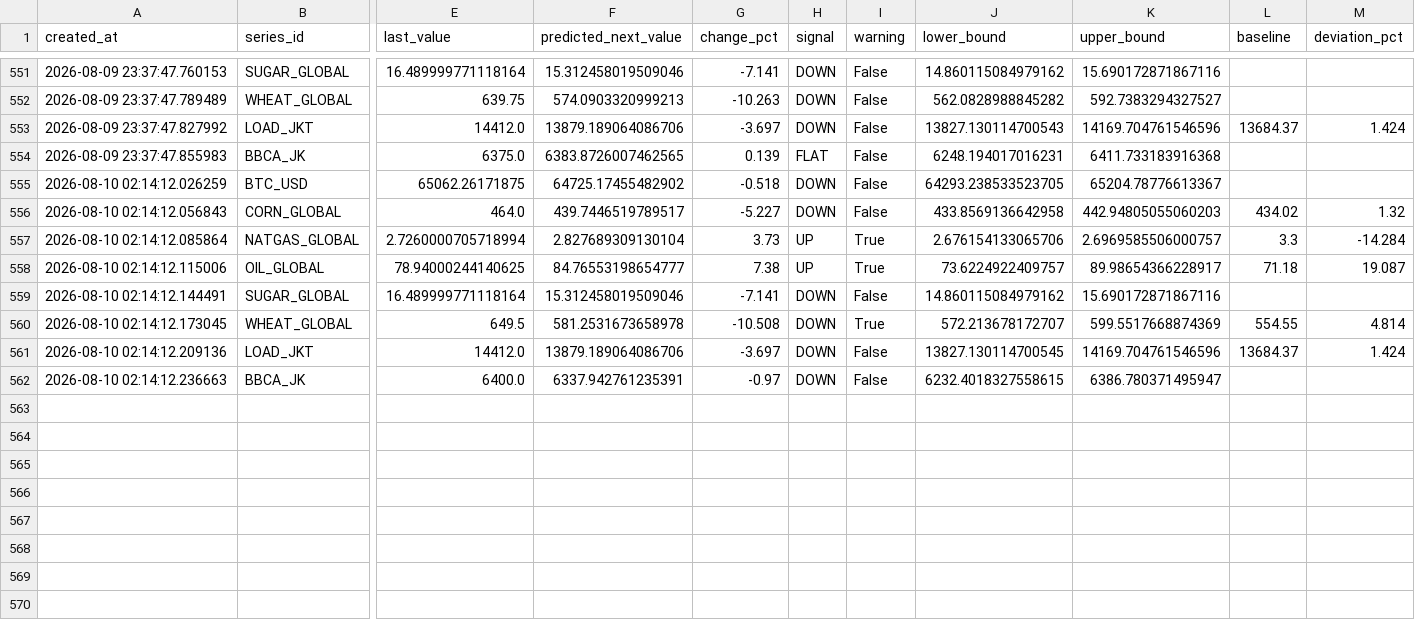
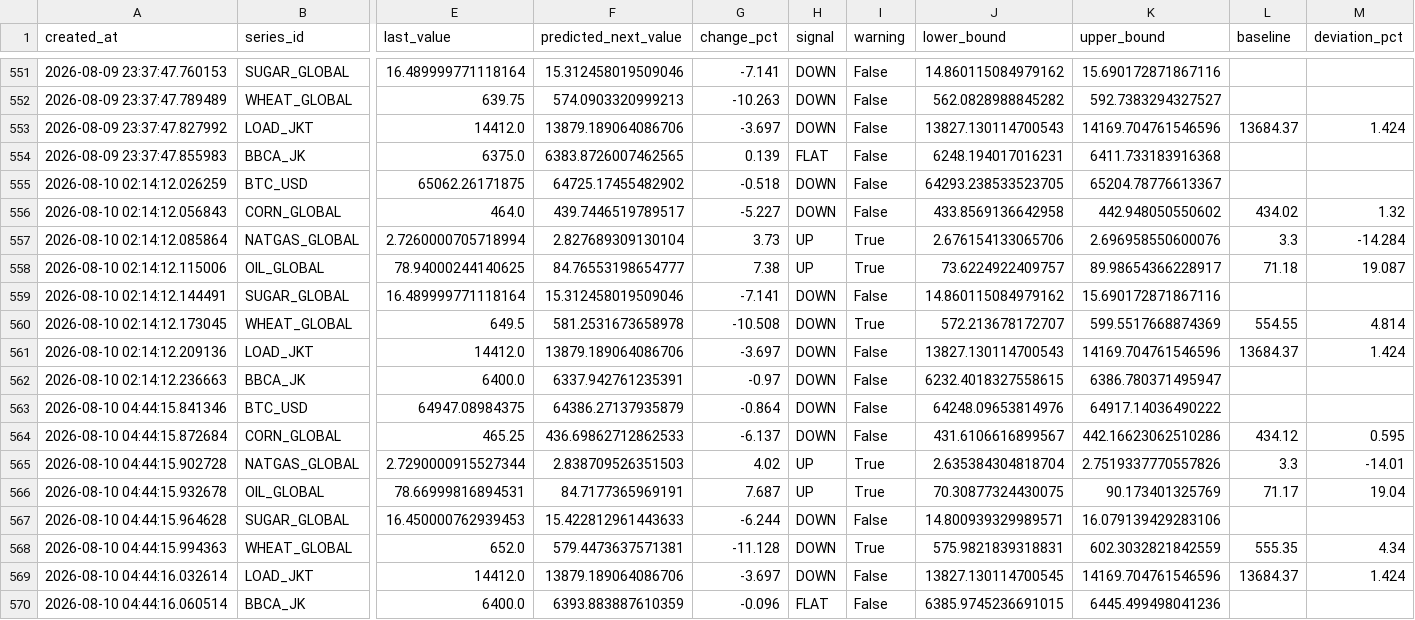
Before and after one commit to salimz-arch/tsf-market-analytics, a CSV file: data/forecasts/forecast.csv, drawn as a sheet; only a part is shown, gaps mark what is left out; rows hold the shown columns only; the diff names each change by its address in the sheet, - before the commit and + after, or states it on an @@ line.

```diff
--- a/data/forecasts/forecast.csv
+++ b/data/forecasts/forecast.csv
-K556 (upper_bound): 442.94805055060203
+K556 (upper_bound): 442.948050550602
-K557 (upper_bound): 2.6969585506000757
+K557 (upper_bound): 2.696958550600076
-J561 (lower_bound): 13827.130114700545
+J561 (lower_bound): 13827.130114700543
+row 563: 2026-08-10 04:44:15.841346 | BTC_USD | 64947.08984375 | 64386.27137935879 | -0.864 | DOWN | False | 64248.09653814976 | 64917.14036490222
+row 564: 2026-08-10 04:44:15.872684 | CORN_GLOBAL | 465.25 | 436.69862712862533 | -6.137 | DOWN | False | 431.6106616899567 | 442.16623062510286 | 434.12 | 0.595
+row 565: 2026-08-10 04:44:15.902728 | NATGAS_GLOBAL | 2.7290000915527344 | 2.838709526351503 | 4.02 | UP | True | 2.635384304818704 | 2.7519337770557826 | 3.3 | -14.01
+row 566: 2026-08-10 04:44:15.932678 | OIL_GLOBAL | 78.66999816894531 | 84.7177365969191 | 7.687 | UP | True | 70.30877324430075 | 90.173401325769 | 71.17 | 19.04
+row 567: 2026-08-10 04:44:15.964628 | SUGAR_GLOBAL | 16.450000762939453 | 15.422812961443633 | -6.244 | DOWN | False | 14.800939329989571 | 16.079139429283106
+row 568: 2026-08-10 04:44:15.994363 | WHEAT_GLOBAL | 652.0 | 579.4473637571381 | -11.128 | DOWN | True | 575.9821839318831 | 602.3032821842559 | 555.35 | 4.34
+row 569: 2026-08-10 04:44:16.032614 | LOAD_JKT | 14412.0 | 13879.189064086706 | -3.697 | DOWN | False | 13827.130114700545 | 14169.704761546596 | 13684.37 | 1.424
+row 570: 2026-08-10 04:44:16.060514 | BBCA_JK | 6400.0 | 6393.883887610359 | -0.096 | FLAT | False | 6385.9745236691015 | 6445.499498041236
```
Also changed, not shown: data/forecasts/conclusions.csv, data/forecasts/evaluation.csv, 30 other files.
